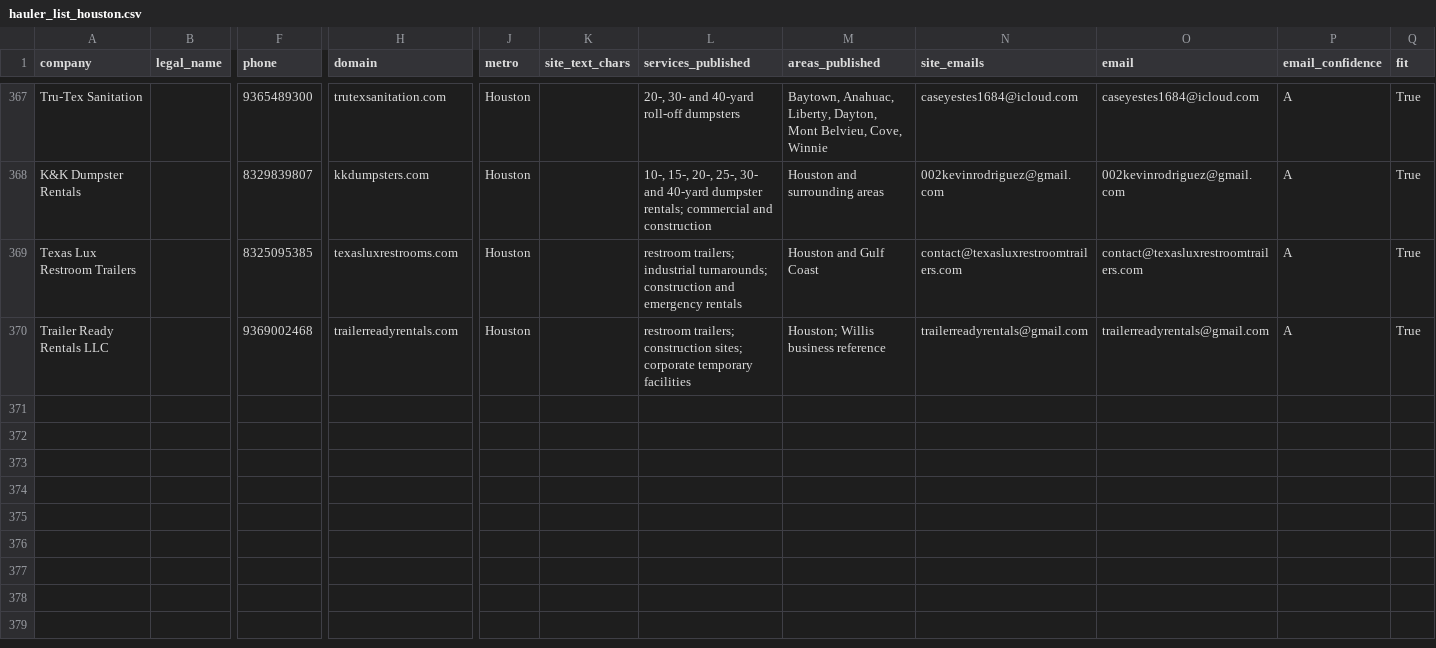
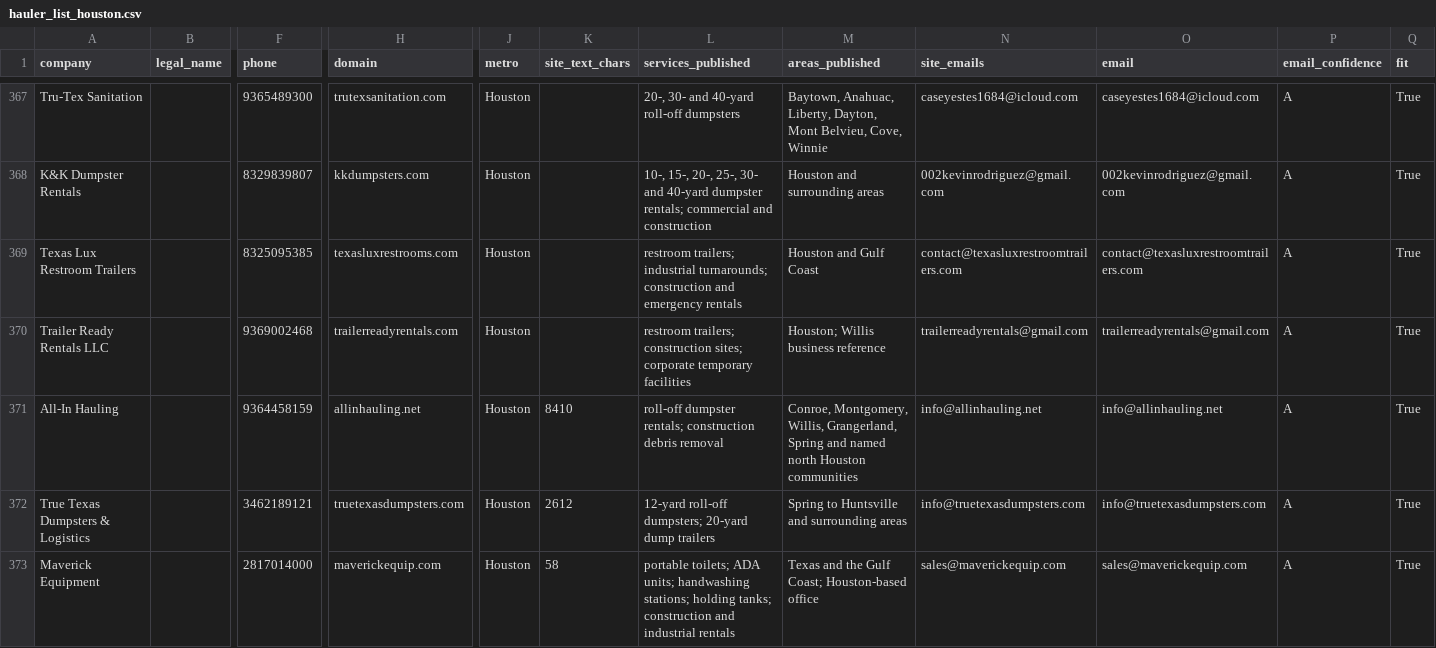
Before and after one commit to lethimcooke/Jobsite-Intelligence, a CSV file: data/hauler_list_houston.csv, drawn as a sheet; only a part is shown, gaps mark what is left out; rows hold the shown columns only; the diff names each change by its address in the sheet, - before the commit and + after, or states it on an @@ line.

```diff
--- a/data/hauler_list_houston.csv
+++ b/data/hauler_list_houston.csv
+row 371: All-In Hauling |  | 9364458159 | allinhauling.net | Houston | 8410 | roll-off dumpster rentals; construction debris removal | Conroe, Montgomery, Willis, Grangerland, Spring and named north Houston communities | info@allinhauling.net | info@allinhauling.net | A | True
+row 372: True Texas Dumpsters & Logistics |  | 3462189121 | truetexasdumpsters.com | Houston | 2612 | 12-yard roll-off dumpsters; 20-yard dump trailers | Spring to Huntsville and surrounding areas | info@truetexasdumpsters.com | info@truetexasdumpsters.com | A | True
+row 373: Maverick Equipment |  | 2817014000 | maverickequip.com | Houston | 58 | portable toilets; ADA units; handwashing stations; holding tanks; construction and industrial rentals | Texas and the Gulf Coast; Houston-based office | sales@maverickequip.com | sales@maverickequip.com | A | True
```
Also changed, not shown: 4 other files.
